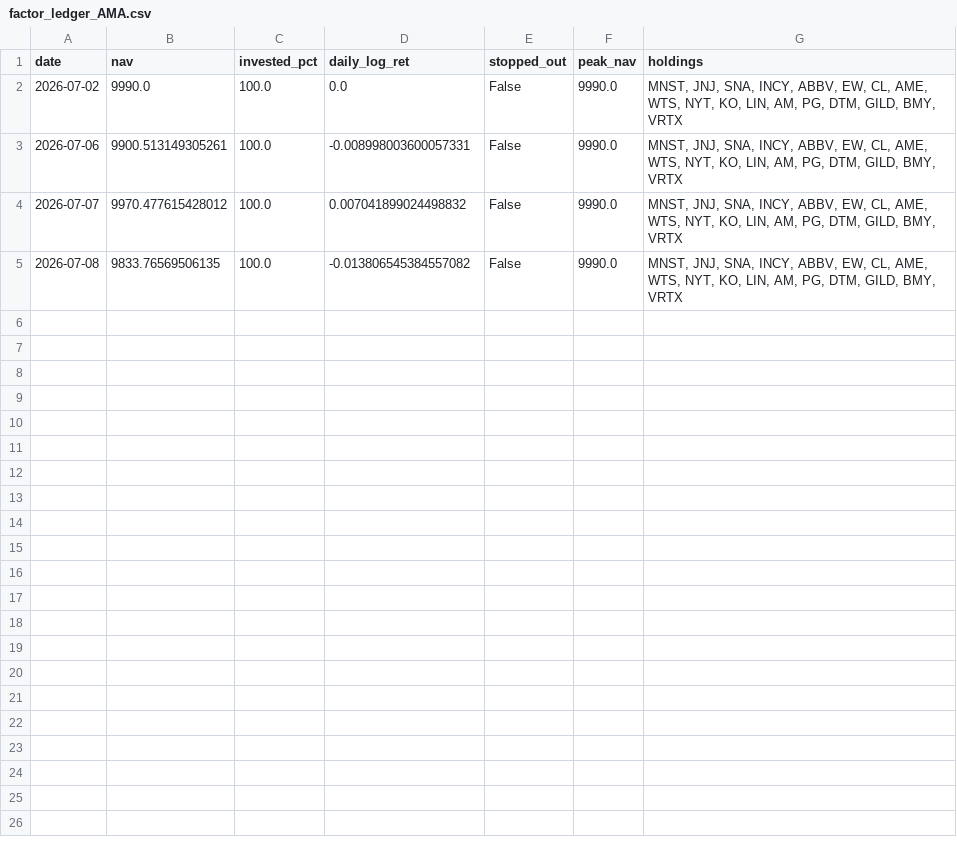
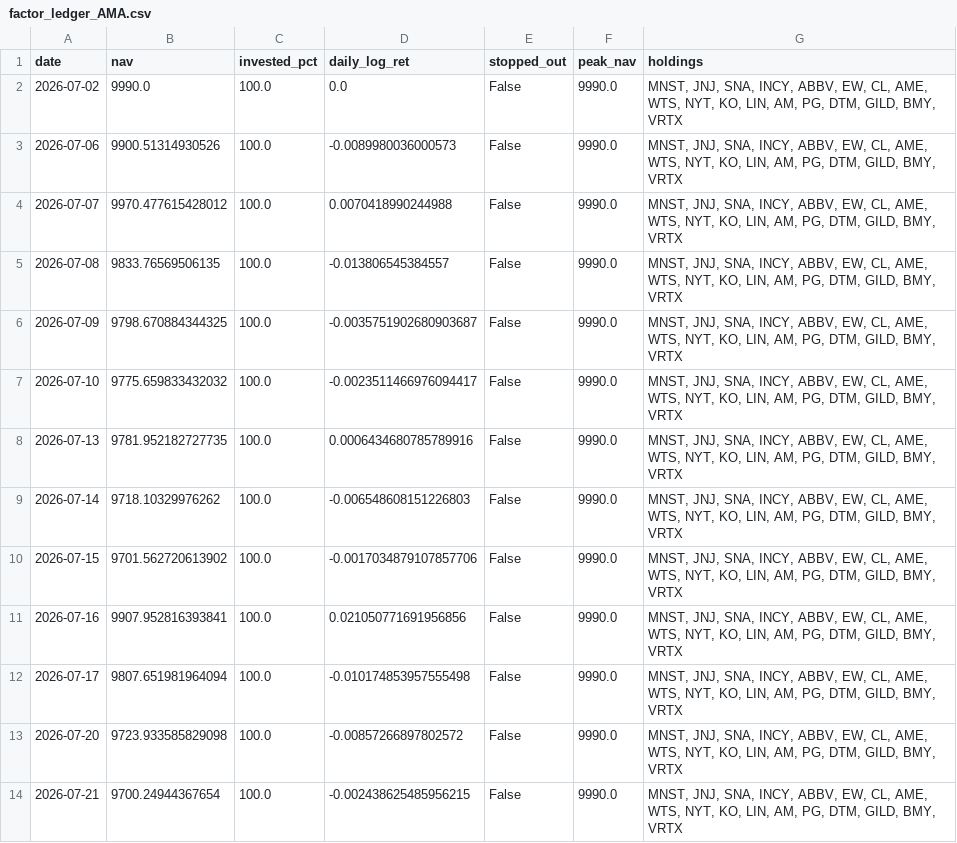
Before and after one commit to Mariokeyrouz/market-dashboard-otp2-paper-trading-, a CSV file: factor_ledger_AMA.csv, drawn as a sheet.

```diff
--- a/factor_ledger_AMA.csv
+++ b/factor_ledger_AMA.csv
@@ -2,4 +2,13 @@ date,nav,invested_pct,daily_log_ret,stopped_out,peak_nav,holdings
 2026-07-02,9990.0,100.0,0.0,False,9990.0,"MNST, JNJ, SNA, INCY, ABBV, EW, CL, AME, WTS, NYT, KO, LIN, AM, PG, DTM, GILD, BMY, VRTX"
-2026-07-06,9900.513149305261,100.0,-0.008998003600057331,False,9990.0,"MNST, JNJ, SNA, INCY, ABBV, EW, CL, AME, WTS, NYT, KO, LIN, AM, PG, DTM, GILD, BMY, VRTX"
-2026-07-07,9970.477615428012,100.0,0.007041899024498832,False,9990.0,"MNST, JNJ, SNA, INCY, ABBV, EW, CL, AME, WTS, NYT, KO, LIN, AM, PG, DTM, GILD, BMY, VRTX"
-2026-07-08,9833.76569506135,100.0,-0.013806545384557082,False,9990.0,"MNST, JNJ, SNA, INCY, ABBV, EW, CL, AME, WTS, NYT, KO, LIN, AM, PG, DTM, GILD, BMY, VRTX"
+2026-07-06,9900.51314930526,100.0,-0.0089980036000573,False,9990.0,"MNST, JNJ, SNA, INCY, ABBV, EW, CL, AME, WTS, NYT, KO, LIN, AM, PG, DTM, GILD, BMY, VRTX"
+2026-07-07,9970.477615428012,100.0,0.0070418990244988,False,9990.0,"MNST, JNJ, SNA, INCY, ABBV, EW, CL, AME, WTS, NYT, KO, LIN, AM, PG, DTM, GILD, BMY, VRTX"
+2026-07-08,9833.76569506135,100.0,-0.013806545384557,False,9990.0,"MNST, JNJ, SNA, INCY, ABBV, EW, CL, AME, WTS, NYT, KO, LIN, AM, PG, DTM, GILD, BMY, VRTX"
+2026-07-09,9798.670884344325,100.0,-0.0035751902680903687,False,9990.0,"MNST, JNJ, SNA, INCY, ABBV, EW, CL, AME, WTS, NYT, KO, LIN, AM, PG, DTM, GILD, BMY, VRTX"
+2026-07-10,9775.659833432032,100.0,-0.0023511466976094417,False,9990.0,"MNST, JNJ, SNA, INCY, ABBV, EW, CL, AME, WTS, NYT, KO, LIN, AM, PG, DTM, GILD, BMY, VRTX"
+2026-07-13,9781.952182727735,100.0,0.0006434680785789916,False,9990.0,"MNST, JNJ, SNA, INCY, ABBV, EW, CL, AME, WTS, NYT, KO, LIN, AM, PG, DTM, GILD, BMY, VRTX"
+2026-07-14,9718.10329976262,100.0,-0.006548608151226803,False,9990.0,"MNST, JNJ, SNA, INCY, ABBV, EW, CL, AME, WTS, NYT, KO, LIN, AM, PG, DTM, GILD, BMY, VRTX"
+2026-07-15,9701.562720613902,100.0,-0.0017034879107857706,False,9990.0,"MNST, JNJ, SNA, INCY, ABBV, EW, CL, AME, WTS, NYT, KO, LIN, AM, PG, DTM, GILD, BMY, VRTX"
+2026-07-16,9907.952816393841,100.0,0.021050771691956856,False,9990.0,"MNST, JNJ, SNA, INCY, ABBV, EW, CL, AME, WTS, NYT, KO, LIN, AM, PG, DTM, GILD, BMY, VRTX"
+2026-07-17,9807.651981964094,100.0,-0.010174853957555498,False,9990.0,"MNST, JNJ, SNA, INCY, ABBV, EW, CL, AME, WTS, NYT, KO, LIN, AM, PG, DTM, GILD, BMY, VRTX"
+2026-07-20,9723.933585829098,100.0,-0.00857266897802572,False,9990.0,"MNST, JNJ, SNA, INCY, ABBV, EW, CL, AME, WTS, NYT, KO, LIN, AM, PG, DTM, GILD, BMY, VRTX"
+2026-07-21,9700.24944367654,100.0,-0.002438625485956215,False,9990.0,"MNST, JNJ, SNA, INCY, ABBV, EW, CL, AME, WTS, NYT, KO, LIN, AM, PG, DTM, GILD, BMY, VRTX"
```
Also changed, not shown: factor_ledger.csv, gold_ledger.csv, 7 other files.
